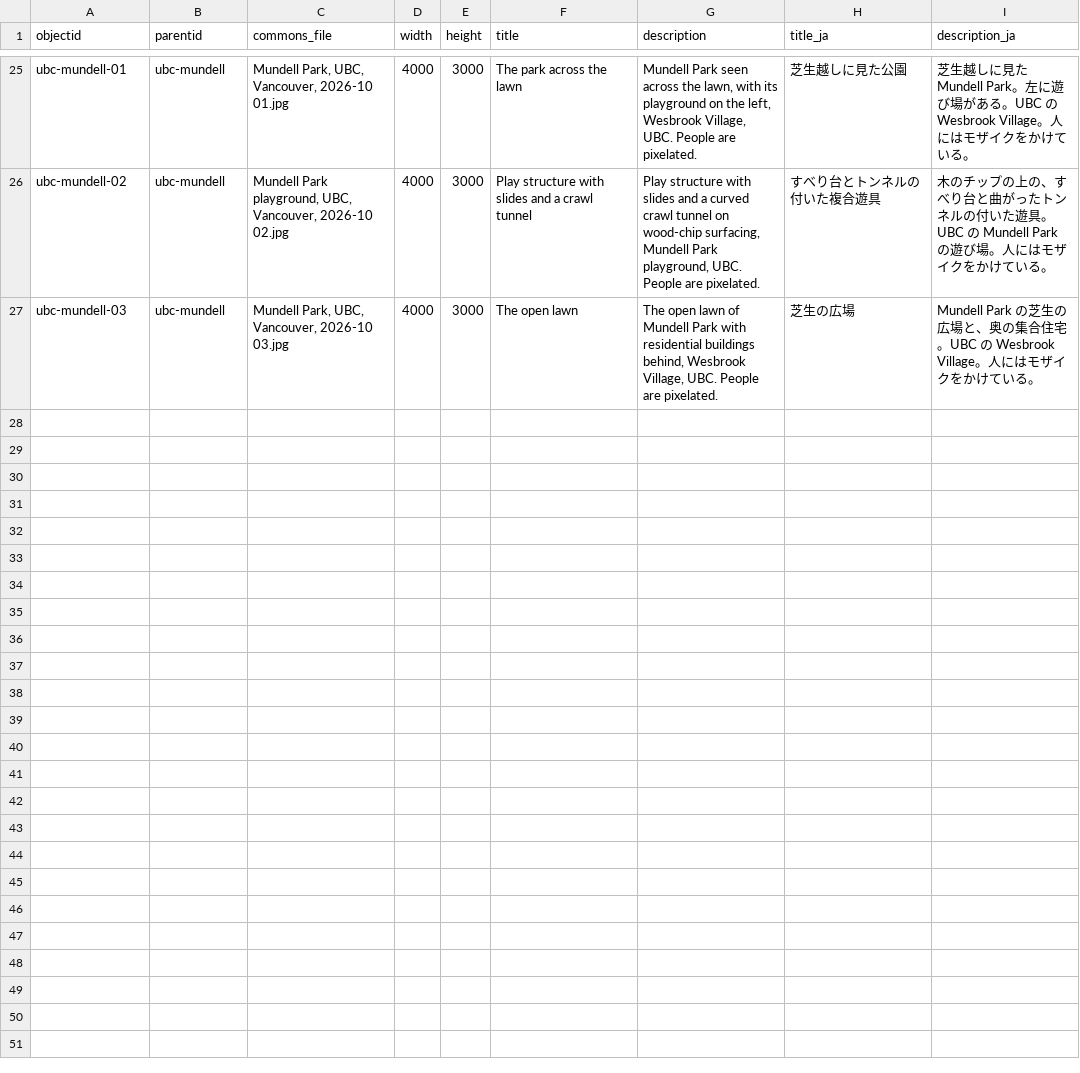
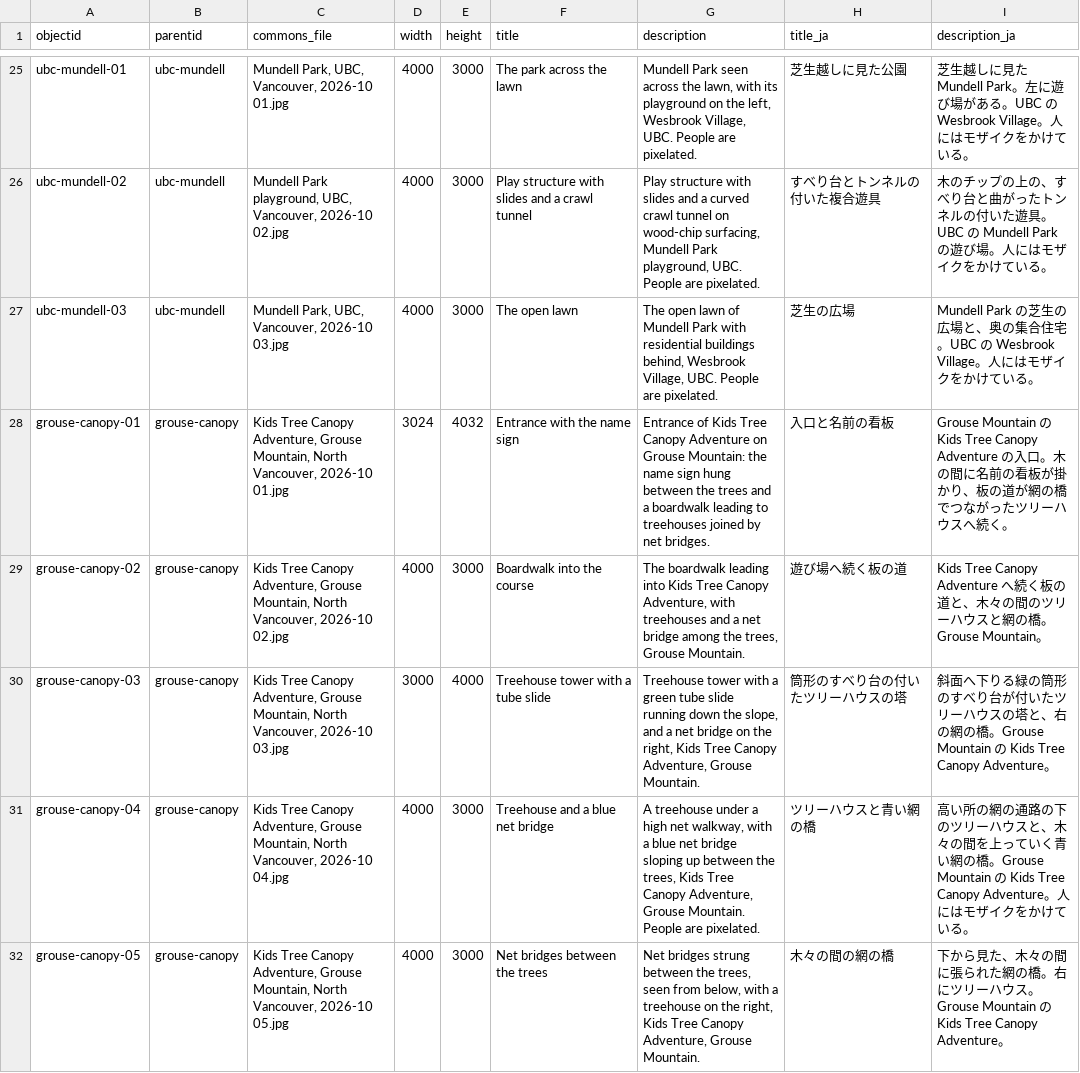
Before and after one commit to nakamura196/playgrounds, a CSV file: collection/photos.csv, drawn as a sheet; only a part is shown, gaps mark what is left out; the diff covers the shown part only; the diff names each change by its address in the sheet, - before the commit and + after, or states it on an @@ line.

Commit message:
Kids Tree Canopy Adventure (Grouse Mountain) as an exception outside the city, with 9 Commons photos; 2 equipment types (treehouse, net climbing tube); lab note for the 3rd survey

```diff
--- a/collection/photos.csv
+++ b/collection/photos.csv
+row 28: grouse-canopy-01 | grouse-canopy | Kids Tree Canopy Adventure, Grouse Mountain, North Vancouver, 2026-10 01.jpg | 3024 | 4032 | Entrance with the name sign | Entrance of Kids Tree Canopy Adventure on Grouse Mountain: the name sign hung between the trees and a boardwalk leading to treehouses joined by net bridges. | 入口と名前の看板 | Grouse Mountain の Kids Tree Canopy Adventure の入口。木の間に名前の看板が掛かり、板の道が網の橋でつながったツリーハウスへ続く。
+row 29: grouse-canopy-02 | grouse-canopy | Kids Tree Canopy Adventure, Grouse Mountain, North Vancouver, 2026-10 02.jpg | 4000 | 3000 | Boardwalk into the course | The boardwalk leading into Kids Tree Canopy Adventure, with treehouses and a net bridge among the trees, Grouse Mountain. | 遊び場へ続く板の道 | Kids Tree Canopy Adventure へ続く板の道と、木々の間のツリーハウスと網の橋。Grouse Mountain。
+row 30: grouse-canopy-03 | grouse-canopy | Kids Tree Canopy Adventure, Grouse Mountain, North Vancouver, 2026-10 03.jpg | 3000 | 4000 | Treehouse tower with a tube slide | Treehouse tower with a green tube slide running down the slope, and a net bridge on the right, Kids Tree Canopy Adventure, Grouse Mountain. | 筒形のすべり台の付いたツリーハウスの塔 | 斜面へ下りる緑の筒形のすべり台が付いたツリーハウスの塔と、右の網の橋。Grouse Mountain の Kids Tree Canopy Adventure。
+row 31: grouse-canopy-04 | grouse-canopy | Kids Tree Canopy Adventure, Grouse Mountain, North Vancouver, 2026-10 04.jpg | 4000 | 3000 | Treehouse and a blue net bridge | A treehouse under a high net walkway, with a blue net bridge sloping up between the trees, Kids Tree Canopy Adventure, Grouse Mountain. People are pixelated. | ツリーハウスと青い網の橋 | 高い所の網の通路の下のツリーハウスと、木々の間を上っていく青い網の橋。Grouse Mountain の Kids Tree Canopy Adventure。人にはモザイクをかけている。
+row 32: grouse-canopy-05 | grouse-canopy | Kids Tree Canopy Adventure, Grouse Mountain, North Vancouver, 2026-10 05.jpg | 4000 | 3000 | Net bridges between the trees | Net bridges strung between the trees, seen from below, with a treehouse on the right, Kids Tree Canopy Adventure, Grouse Mountain. | 木々の間の網の橋 | 下から見た、木々の間に張られた網の橋。右にツリーハウス。Grouse Mountain の Kids Tree Canopy Adventure。
```
Also changed, not shown: 4 added rows elsewhere in this file, collection/surveyed-parks.csv, site/_data/vocab/types.csv, 5 other files.
